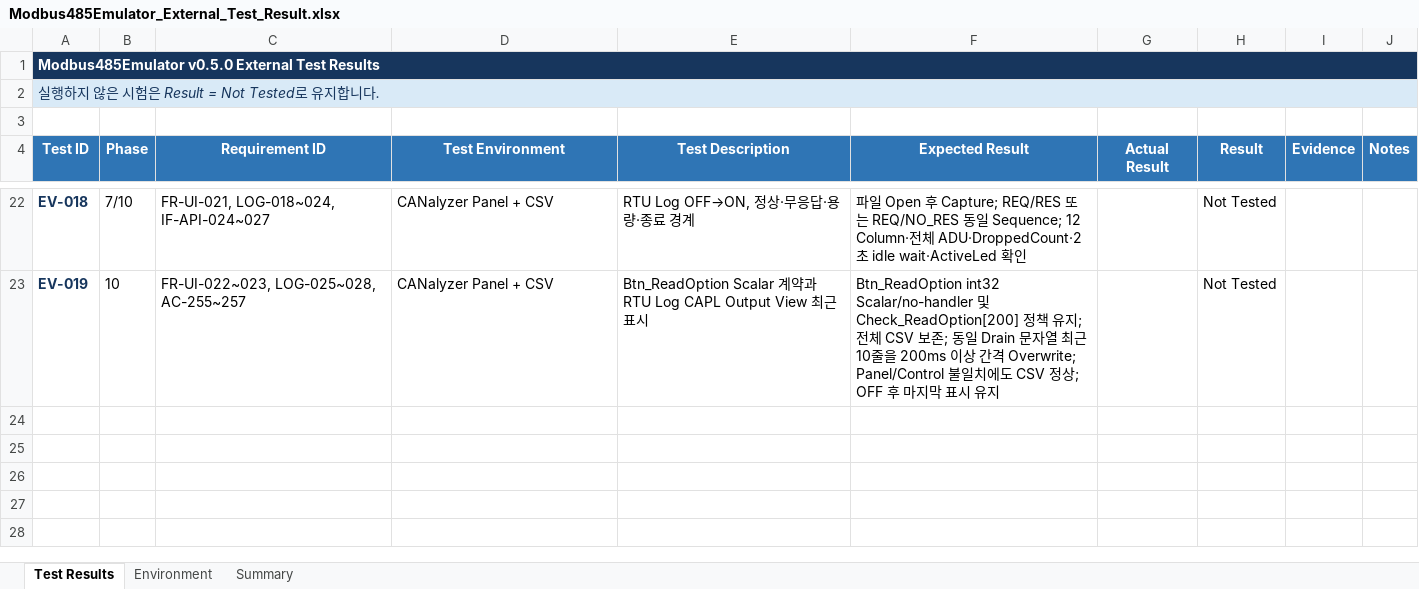
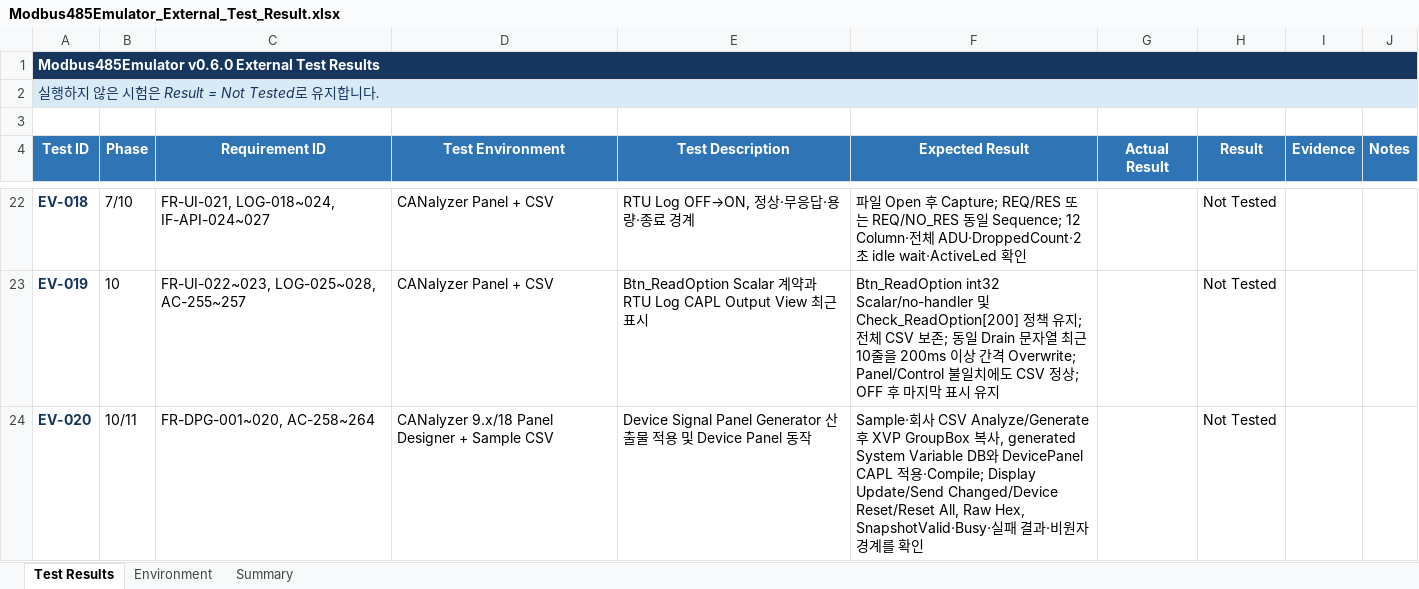
Before and after one commit to HJ-library/MB485Emul_for_CAPL, an Excel workbook: docs/05_Test/Modbus485Emulator_External_Test_Result.xlsx, sheet Test Results, drawn as a sheet; only a part is shown, gaps mark what is left out; values as stored, in another font and other column widths than the file's, no borders; conditional formats not drawn; the diff names each change by its address in the sheet, - before the commit and + after, or states it on an @@ line.

```diff
--- a/docs/05_Test/Modbus485Emulator_External_Test_Result.xlsx (sheet Test Results)
+++ b/docs/05_Test/Modbus485Emulator_External_Test_Result.xlsx (sheet Test Results)
-A1 (Test ID): Modbus485Emulator v0.5.0 External Test…
+A1 (Test ID): Modbus485Emulator v0.6.0 External Test…
+row 24: EV-020 | 10/11 | FR-DPG-001~020, AC-258~264 | CANalyzer 9.x/18 Panel Designer + Sample CSV | Device Signal Panel Generator 산출물 적용 및 Device Panel 동작 | Sample·회사 CSV Analyze/Generate 후 XVP GroupBox 복사, generated System Variable DB와 DevicePanel CAPL 적용·Compile; Display Update/Send Changed/Device Reset/Reset All, Raw Hex, SnapshotValid·Busy·실패 결과·비원자 경계를 확인 |  | Not Tested
```
Also changed, not shown: sheet Environment, sheet Summary, docs/04_Traceability/Modbus485Emulator_Traceability_Matrix.xlsx, 48 other files.
